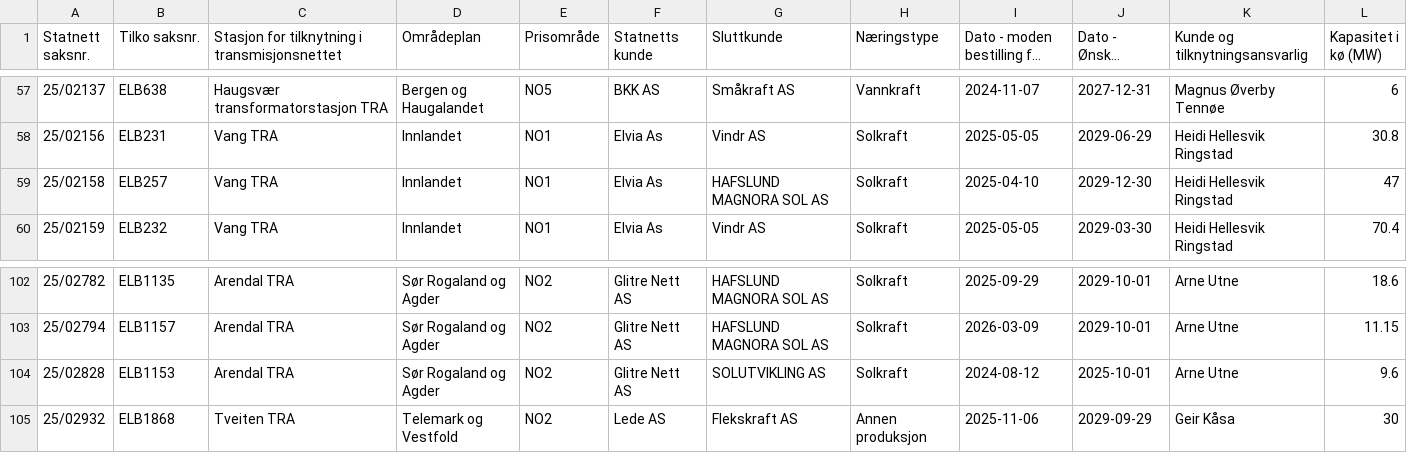
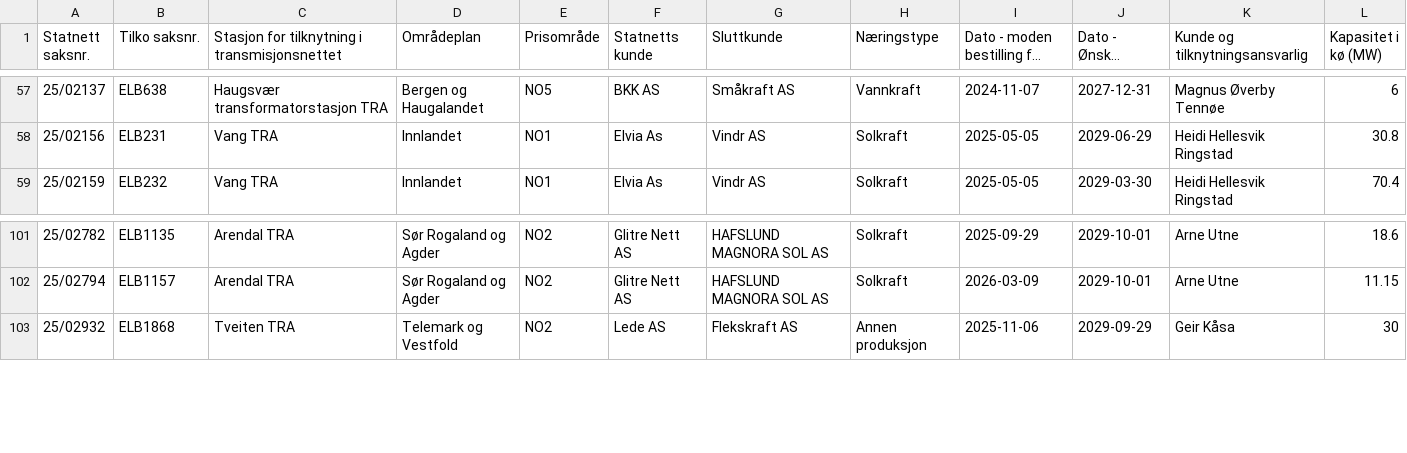
Before and after one commit to tj437/Statnett-Kapasitetsreservasjoner, a CSV file: data/kapasitetsko/Liste_over_kapasitetskø__Liste_Produksjon.csv, drawn as a sheet; only a part is shown, gaps mark what is left out; long unchanged cells end in …; the diff names each change by its address in the sheet, - before the commit and + after, or states it on an @@ line.

Commit message:
Snapshot 2026-09-23 – Liste_over_kapasitetskø__Liste_Produksjon: +0/-2/~0

```diff
--- a/data/kapasitetsko/Liste_over_kapasitetskø__Liste_Produksjon.csv
+++ b/data/kapasitetsko/Liste_over_kapasitetskø__Liste_Produksjon.csv
-row 59: 25/02158 | ELB257 | Vang TRA | Innlandet | NO1 | Elvia As | HAFSLUND MAGNORA SOL AS | Solkraft | 2025-04-10 | 2029-12-30 | Heidi Hellesvik Ringstad | 47
-row 104: 25/02828 | ELB1153 | Arendal TRA | Sør Rogaland og Agder | NO2 | Glitre Nett AS | SOLUTVIKLING AS | Solkraft | 2024-08-12 | 2025-10-01 | Arne Utne | 9.6
```
